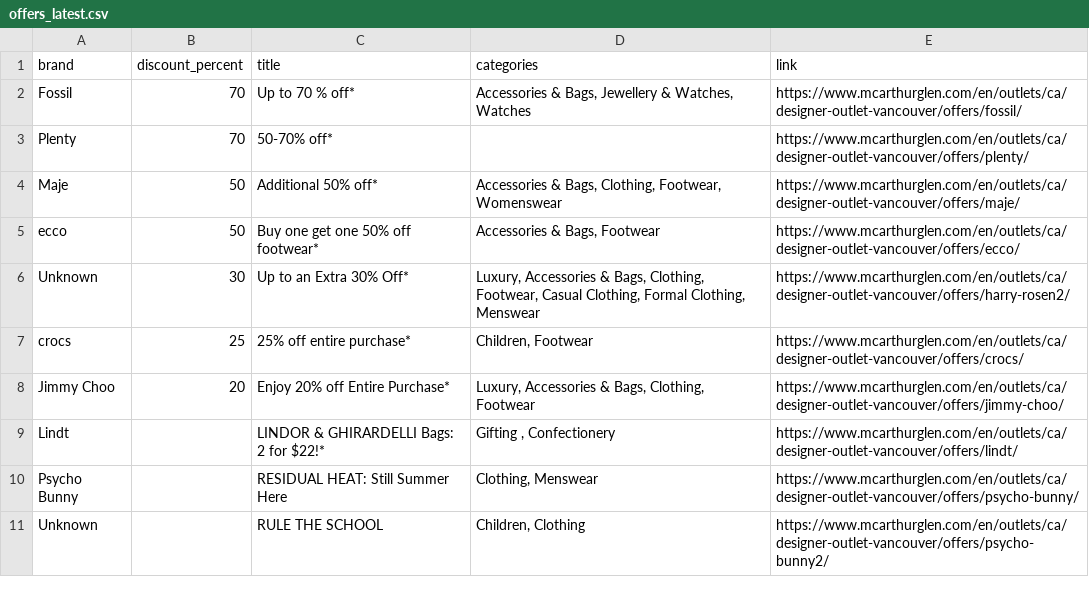
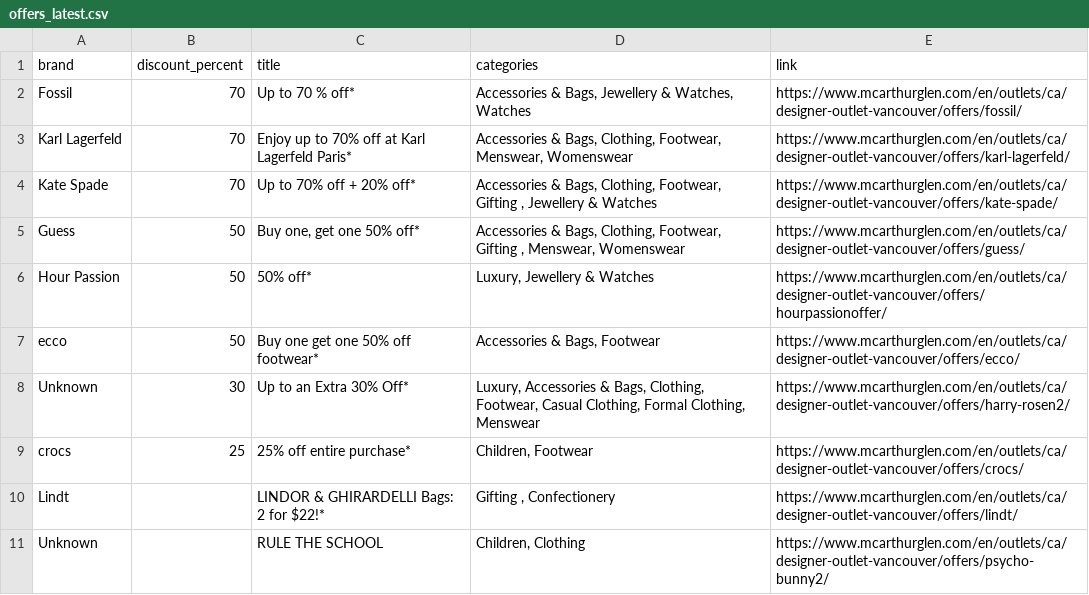
Before and after one commit to zhapte/offer-scrape, a CSV file: offers_latest.csv, drawn as a sheet.

```diff
--- a/offers_latest.csv
+++ b/offers_latest.csv
@@ -2,4 +2,6 @@ brand,discount_percent,title,categories,link
 Fossil,70,Up to 70 % off*,"Accessories & Bags, Jewellery & Watches, Watches",https://www.mcarthurglen.com/en/outlets/ca/designer-outlet-vancouver/offers/fossil/
-Plenty,70,50-70% off*,,https://www.mcarthurglen.com/en/outlets/ca/designer-outlet-vancouver/offers/plenty/
-Maje,50,Additional 50% off*,"Accessories & Bags, Clothing, Footwear, Womenswear",https://www.mcarthurglen.com/en/outlets/ca/designer-outlet-vancouver/offers/maje/
+Karl Lagerfeld,70,Enjoy up to 70% off at Karl Lagerfeld Paris*,"Accessories & Bags, Clothing, Footwear, Menswear, Womenswear",https://www.mcarthurglen.com/en/outlets/ca/designer-outlet-vancouver/offers/karl-lagerfeld/
+Kate Spade,70,Up to 70% off + 20% off*,"Accessories & Bags, Clothing, Footwear, Gifting , Jewellery & Watches",https://www.mcarthurglen.com/en/outlets/ca/designer-outlet-vancouver/offers/kate-spade/
+Guess,50,"Buy one, get one 50% off*","Accessories & Bags, Clothing, Footwear, Gifting , Menswear, Womenswear",https://www.mcarthurglen.com/en/outlets/ca/designer-outlet-vancouver/offers/guess/
+Hour Passion,50,50% off*,"Luxury, Jewellery & Watches",https://www.mcarthurglen.com/en/outlets/ca/designer-outlet-vancouver/offers/hourpassionoffer/
 ecco,50,Buy one get one 50% off footwear*,"Accessories & Bags, Footwear",https://www.mcarthurglen.com/en/outlets/ca/designer-outlet-vancouver/offers/ecco/
@@ -7,5 +9,3 @@ Unknown,30,Up to an Extra 30% Off*,"Luxury, Accessories & Bags, Clothing, Footwe
 crocs,25,25% off entire purchase*,"Children, Footwear",https://www.mcarthurglen.com/en/outlets/ca/designer-outlet-vancouver/offers/crocs/
-Jimmy Choo,20,Enjoy 20% off Entire Purchase*,"Luxury, Accessories & Bags, Clothing, Footwear",https://www.mcarthurglen.com/en/outlets/ca/designer-outlet-vancouver/offers/jimmy-choo/
 Lindt,,LINDOR & GHIRARDELLI Bags: 2 for $22!*,"Gifting , Confectionery",https://www.mcarthurglen.com/en/outlets/ca/designer-outlet-vancouver/offers/lindt/
-Psycho Bunny,,RESIDUAL HEAT: Still Summer Here,"Clothing, Menswear",https://www.mcarthurglen.com/en/outlets/ca/designer-outlet-vancouver/offers/psycho-bunny/
 Unknown,,RULE THE SCHOOL,"Children, Clothing",https://www.mcarthurglen.com/en/outlets/ca/designer-outlet-vancouver/offers/psycho-bunny2/
```
Also changed, not shown: 2 other files.
